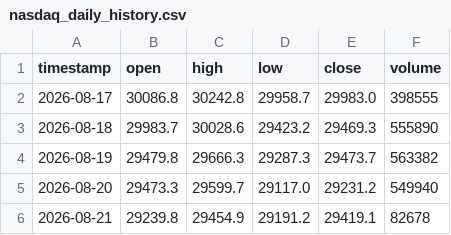
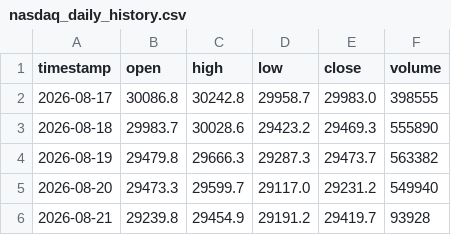
Before and after one commit to SASCilore/jarvistradelikeaboss, a CSV file: state/nasdaq_daily_history.csv, drawn as a sheet.

```diff
--- a/state/nasdaq_daily_history.csv
+++ b/state/nasdaq_daily_history.csv
@@ -5,2 +5,2 @@ timestamp,open,high,low,close,volume
 2026-08-20,29473.3,29599.7,29117.0,29231.2,549940
-2026-08-21,29239.8,29454.9,29191.2,29419.1,82678
+2026-08-21,29239.8,29454.9,29191.2,29419.7,93928
```
Also changed, not shown: state/nasdaq_price_history.csv.
